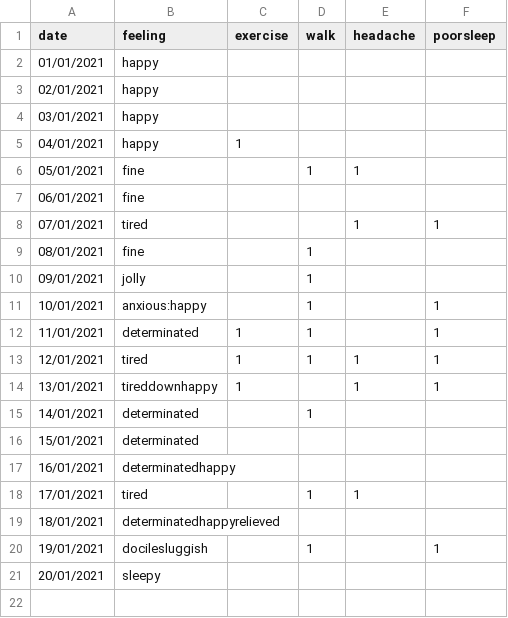
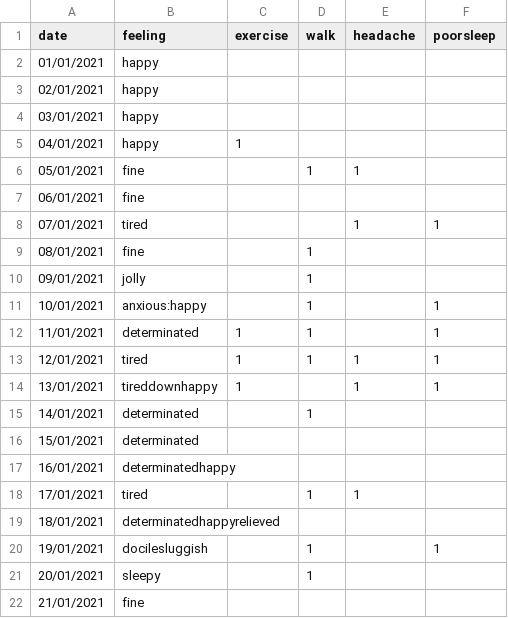
Before and after one commit to Amarilda/KPI, a CSV file: feelings.csv, drawn as a sheet.

Commit message:
Update feelings.csv

```diff
--- a/feelings.csv
+++ b/feelings.csv
@@ -20,2 +20,3 @@ date,feeling,exercise,walk,headache,poorsleep
 19/01/2021,docilesluggish,,1,,1
-20/01/2021,sleepy
+20/01/2021,sleepy,,1
+21/01/2021,fine
```
